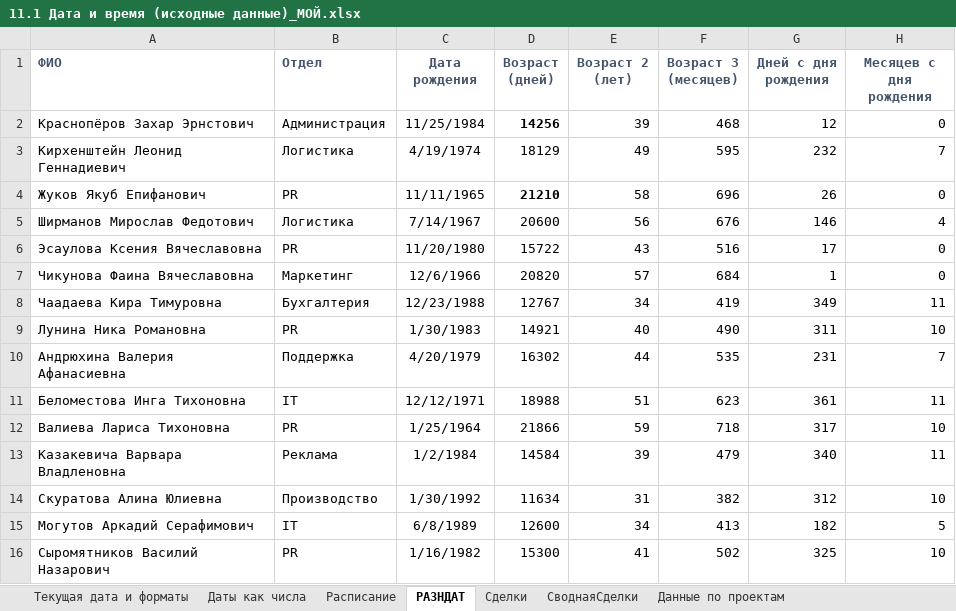
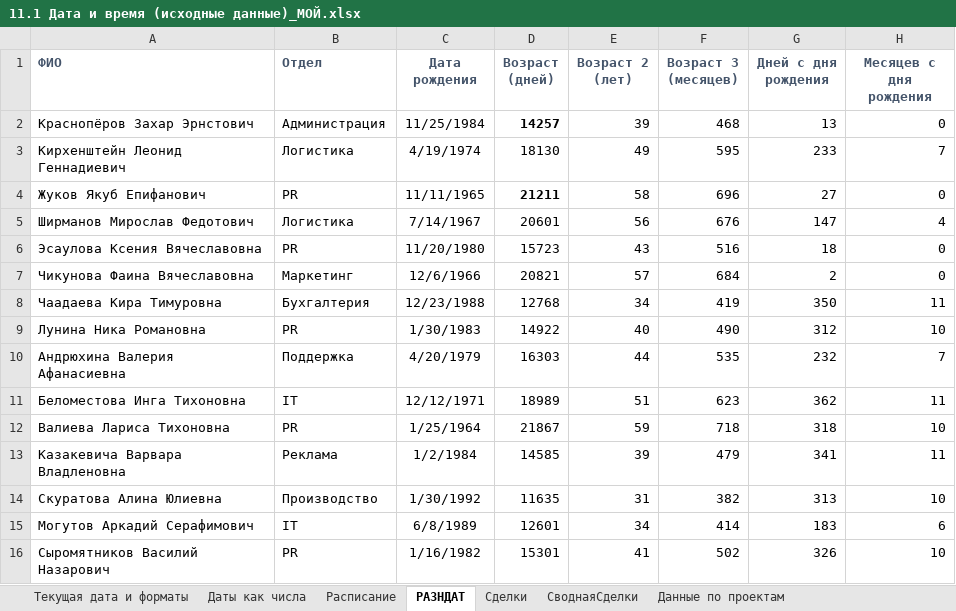
Before and after one commit to VilkovSergey/Excel, an Excel workbook: 11_Модуль/11.1 Дата и время (исходные данные)_МОЙ.xlsx, sheet РАЗНДАТ, drawn as a sheet; only a part is shown; values as stored, in another font and other column widths than the file's, no borders; the diff covers the shown part only; the diff names each change by its address in the sheet, - before the commit and + after, or states it on an @@ line.

```diff
--- a/11_Модуль/11.1 Дата и время (исходные данные)_МОЙ.xlsx (sheet РАЗНДАТ)
+++ b/11_Модуль/11.1 Дата и время (исходные данные)_МОЙ.xlsx (sheet РАЗНДАТ)
-D2 (Возраст (дней)): 14256
+D2 (Возраст (дней)): 14257
-G2 (Дней с дня рождения): 12
+G2 (Дней с дня рождения): 13
-D3 (Возраст (дней)): 18129
+D3 (Возраст (дней)): 18130
-G3 (Дней с дня рождения): 232
+G3 (Дней с дня рождения): 233
-D4 (Возраст (дней)): 21210
+D4 (Возраст (дней)): 21211
-G4 (Дней с дня рождения): 26
+G4 (Дней с дня рождения): 27
-D5 (Возраст (дней)): 20600
+D5 (Возраст (дней)): 20601
-G5 (Дней с дня рождения): 146
+G5 (Дней с дня рождения): 147
-D6 (Возраст (дней)): 15722
+D6 (Возраст (дней)): 15723
-G6 (Дней с дня рождения): 17
+G6 (Дней с дня рождения): 18
-D7 (Возраст (дней)): 20820
+D7 (Возраст (дней)): 20821
-G7 (Дней с дня рождения): 1
+G7 (Дней с дня рождения): 2
-D8 (Возраст (дней)): 12767
+D8 (Возраст (дней)): 12768
-G8 (Дней с дня рождения): 349
+G8 (Дней с дня рождения): 350
-D9 (Возраст (дней)): 14921
+D9 (Возраст (дней)): 14922
-G9 (Дней с дня рождения): 311
+G9 (Дней с дня рождения): 312
-D10 (Возраст (дней)): 16302
+D10 (Возраст (дней)): 16303
-G10 (Дней с дня рождения): 231
+G10 (Дней с дня рождения): 232
-D11 (Возраст (дней)): 18988
+D11 (Возраст (дней)): 18989
-G11 (Дней с дня рождения): 361
+G11 (Дней с дня рождения): 362
-D12 (Возраст (дней)): 21866
+D12 (Возраст (дней)): 21867
-G12 (Дней с дня рождения): 317
+G12 (Дней с дня рождения): 318
-D13 (Возраст (дней)): 14584
+D13 (Возраст (дней)): 14585
-G13 (Дней с дня рождения): 340
+G13 (Дней с дня рождения): 341
-D14 (Возраст (дней)): 11634
+D14 (Возраст (дней)): 11635
-G14 (Дней с дня рождения): 312
+G14 (Дней с дня рождения): 313
-D15 (Возраст (дней)): 12600
+D15 (Возраст (дней)): 12601
-F15 (Возраст 3 (месяцев)): 413
+F15 (Возраст 3 (месяцев)): 414
-G15 (Дней с дня рождения): 182
+G15 (Дней с дня рождения): 183
-H15 (Месяцев с дня рождения): 5
+H15 (Месяцев с дня рождения): 6
-D16 (Возраст (дней)): 15300
+D16 (Возраст (дней)): 15301
-G16 (Дней с дня рождения): 325
+G16 (Дней с дня рождения): 326
```
Also changed, not shown: 176 edited cells elsewhere in this sheet, sheet Рабочие дни, sheet Выполнение плана, sheet Текущая дата и форматы, sheet Начало тек недели, 11_Модуль/ПРАКТИКА/11.5 Практическая работа.xlsx.
